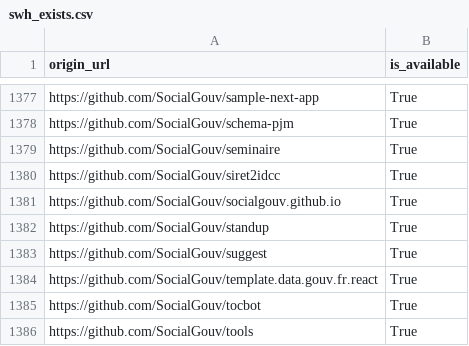
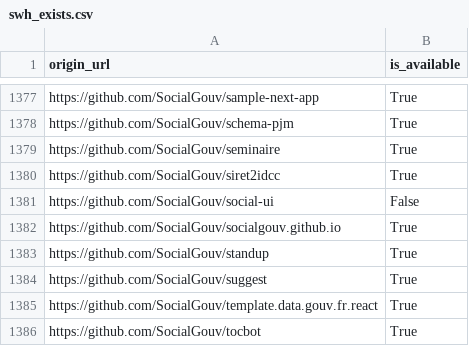
Before and after one commit to bzg/data-codes-sources-fr, a CSV file: data/swh_exists.csv, drawn as a sheet; only a part is shown, gaps mark what is left out; the shorter side is filled out with more unchanged rows; the diff names each change by its address in the sheet, - before the commit and + after, or states it on an @@ line.

```diff
--- a/data/swh_exists.csv
+++ b/data/swh_exists.csv
+row 1381: https://github.com/SocialGouv/social-ui | False
```
Also changed, not shown: data/organisations/csv/all.csv, 4 other files.
